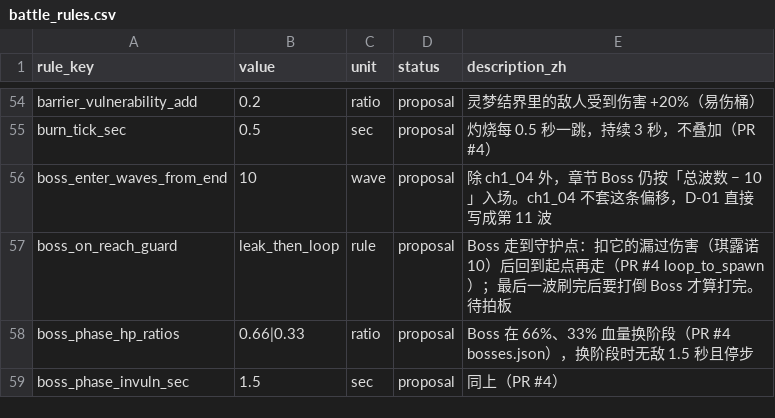
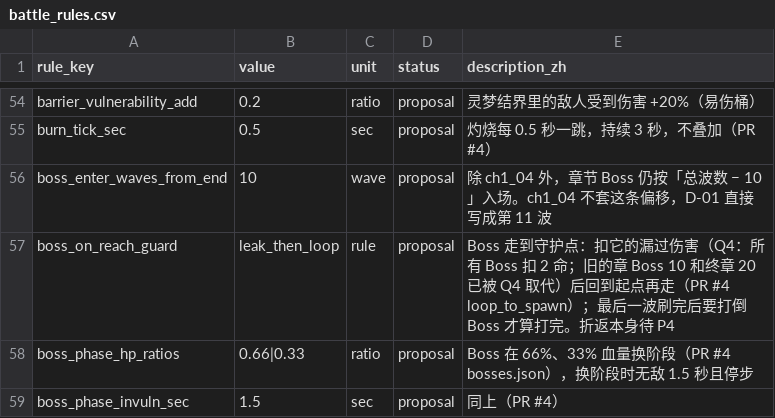
Before and after one commit to XYN159/The-Last-Survivor, a CSV file: data/balance/battle_rules.csv, drawn as a sheet; only a part is shown, gaps mark what is left out.

```diff
--- a/data/balance/battle_rules.csv
+++ b/data/balance/battle_rules.csv
@@ -56,3 +56,3 @@ burn_tick_sec,0.5,sec,proposal,灼烧每 0.5 秒一跳，持续 3 秒，不叠
 boss_enter_waves_from_end,10,wave,proposal,除 ch1_04 外，章节 Boss 仍按「总波数 − 10」入场。ch1_04 不套这条偏移，D-01 直接写成第 11 波
-boss_on_reach_guard,leak_then_loop,rule,proposal,Boss 走到守护点：扣它的漏过伤害（琪露诺 10）后回到起点再走（PR #4 loop_to_spawn）；最后一波刷完后要打倒 Boss 才算打完。待拍板
+boss_on_reach_guard,leak_then_loop,rule,proposal,Boss 走到守护点：扣它的漏过伤害（Q4：所有 Boss 扣 2 命；旧的章 Boss 10 和终章 20 已被 Q4 取代）后回到起点再走（PR #4 loop_to_spawn）；最后一波刷完后要打倒 Boss 才算打完。折返本身待 P4
 boss_phase_hp_ratios,0.66|0.33,ratio,proposal,Boss 在 66%、33% 血量换阶段（PR #4 bosses.json），换阶段时无敌 1.5 秒且停步
```
Also changed, not shown: data/enemies.csv, 4 other files.
